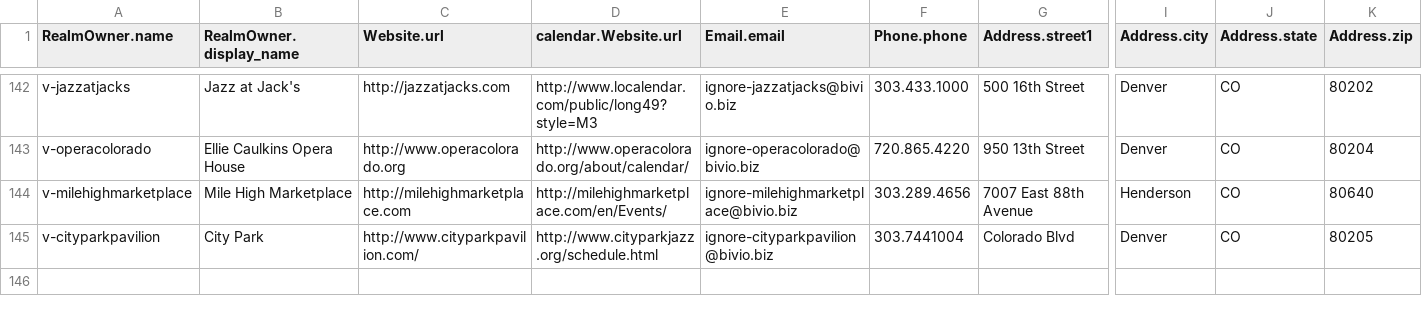
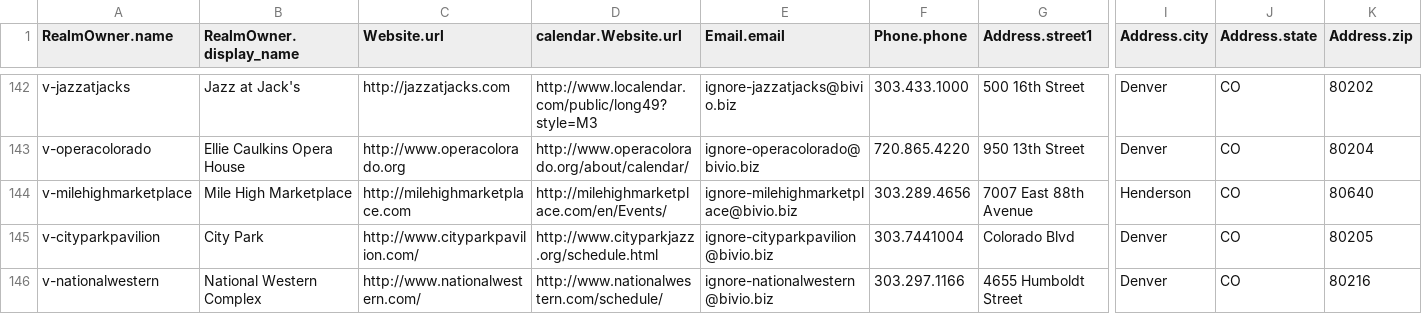
Before and after one commit to biviosoftware/perl-Cal54, a CSV file: files/cal54/ddl/venues.csv, drawn as a sheet; only a part is shown, gaps mark what is left out; rows hold the shown columns only; the diff names each change by its address in the sheet, - before the commit and + after, or states it on an @@ line.

Commit message:
nationalwester

```diff
--- a/files/cal54/ddl/venues.csv
+++ b/files/cal54/ddl/venues.csv
+row 146: v-nationalwestern | National Western Complex | http://www.nationalwestern.com/ | http://www.nationalwestern.com/schedule/ | ignore-nationalwestern@bivio.biz | 303.297.1166 | 4655 Humboldt Street | Denver | CO | 80216
```
